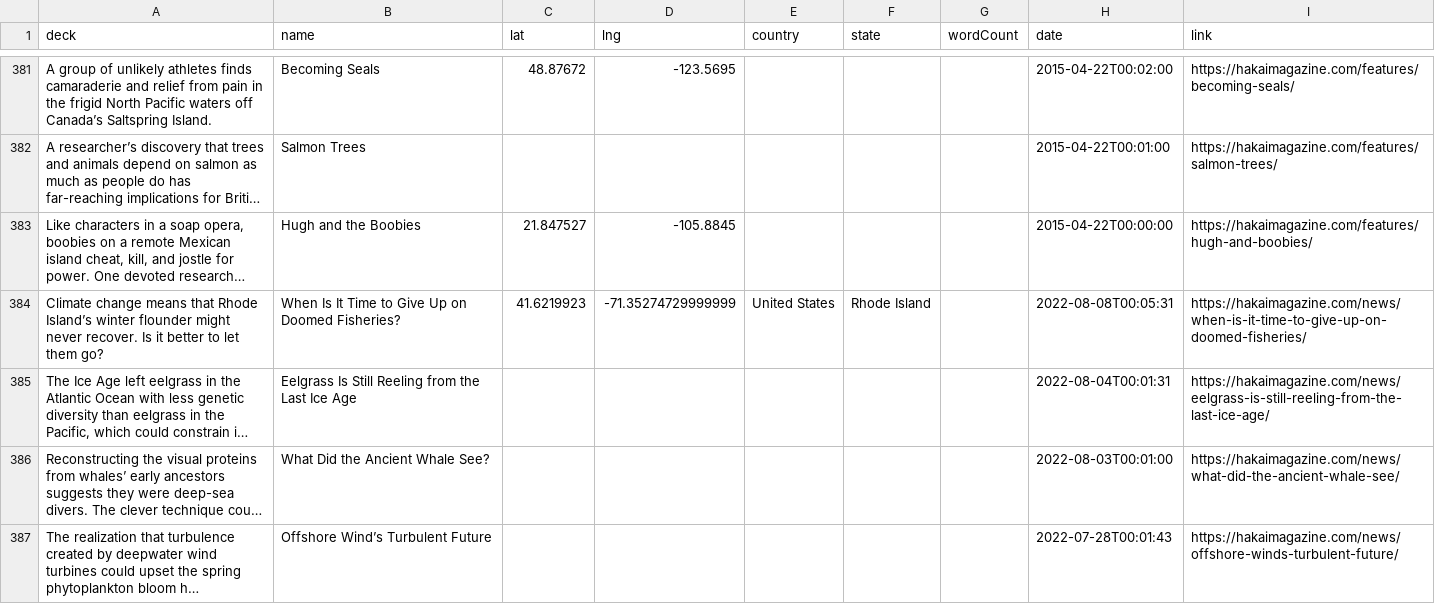
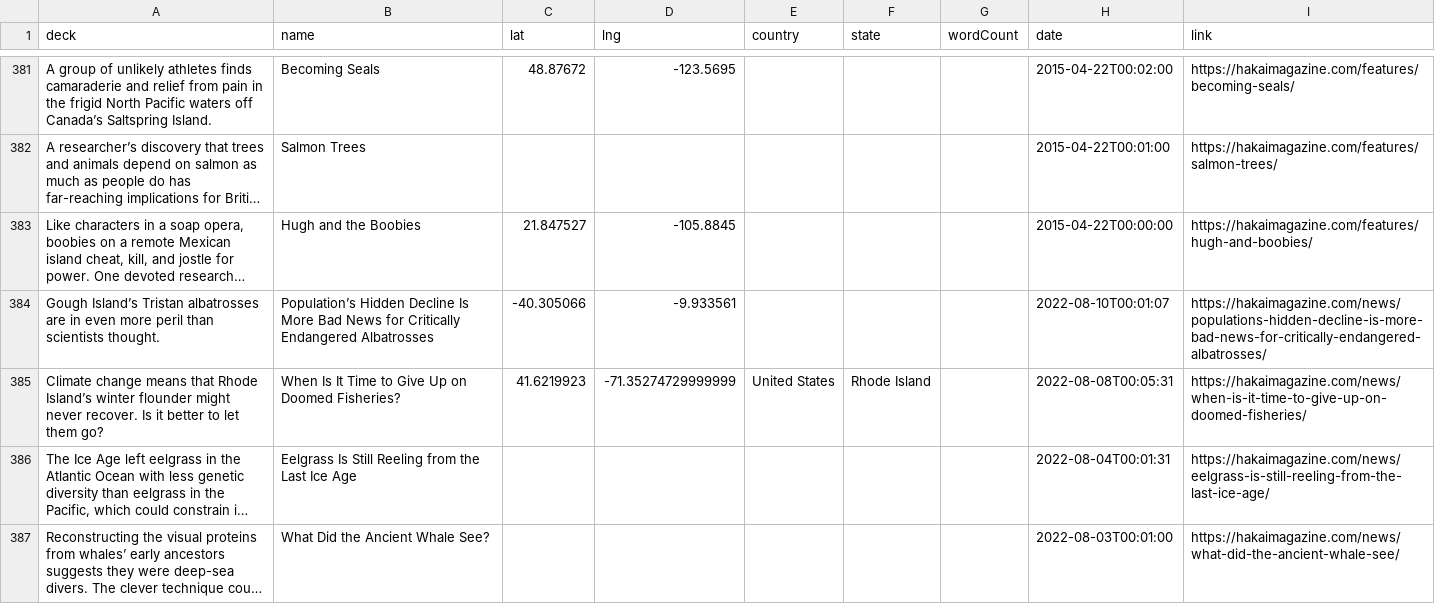
Before and after one commit to HakaiInstitute/magazine-visualizations, a CSV file: list.csv, drawn as a sheet; only a part is shown, gaps mark what is left out; the shorter side is filled out with more unchanged rows; long unchanged cells end in …; the diff names each change by its address in the sheet, - before the commit and + after, or states it on an @@ line.

```diff
--- a/list.csv
+++ b/list.csv
+row 384: Gough Island’s Tristan albatrosses are in even more peril than scientists thought. | Population’s Hidden Decline Is More Bad News for Critically Endangered Albatrosses | -40.305066 | -9.933561 |  |  |  | 2022-08-10T00:01:07 | https://hakaimagazine.com/news/populations-hidden-decline-is-more-bad-news-for-critically-endangered-albatrosses/
```
